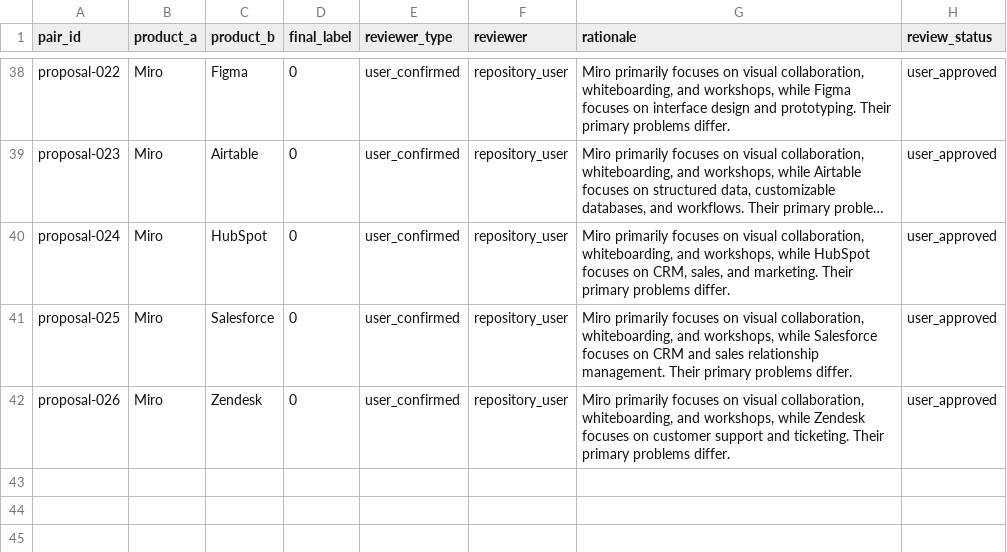
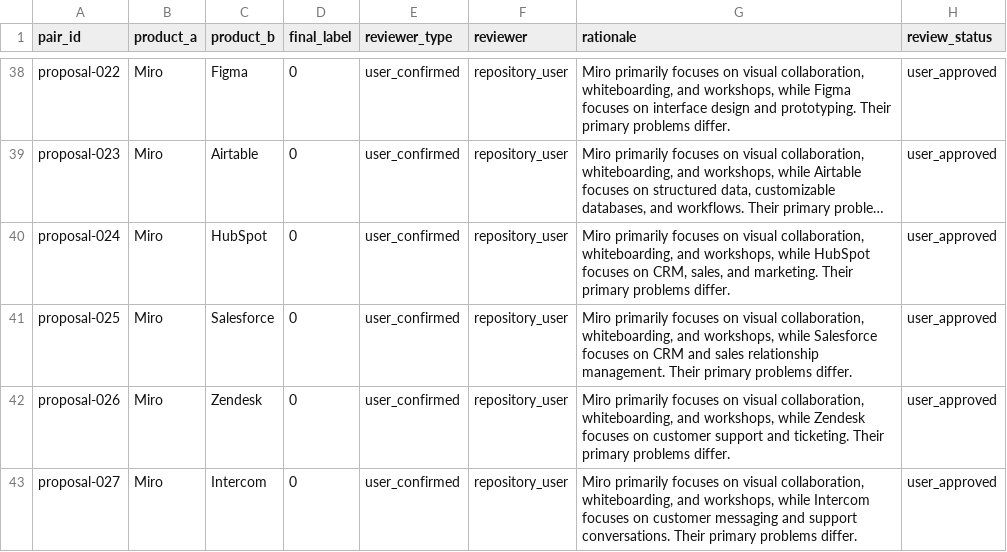
Before and after one commit to jaishankarcr09-sys/WebForge, a CSV file: backend/data/saas_similarity_pilot_v4_user_review_decisions.csv, drawn as a sheet; only a part is shown, gaps mark what is left out; long unchanged cells end in …; the diff names each change by its address in the sheet, - before the commit and + after, or states it on an @@ line.

Commit message:
Record explicit user review decision for Miro vs Intercom

```diff
--- a/backend/data/saas_similarity_pilot_v4_user_review_decisions.csv
+++ b/backend/data/saas_similarity_pilot_v4_user_review_decisions.csv
+row 43: proposal-027 | Miro | Intercom | 0 | user_confirmed | repository_user | Miro primarily focuses on visual collaboration, whiteboarding, and workshops, while Intercom focuses on customer messaging and support conversations. Their primary problems differ. | user_approved
```
